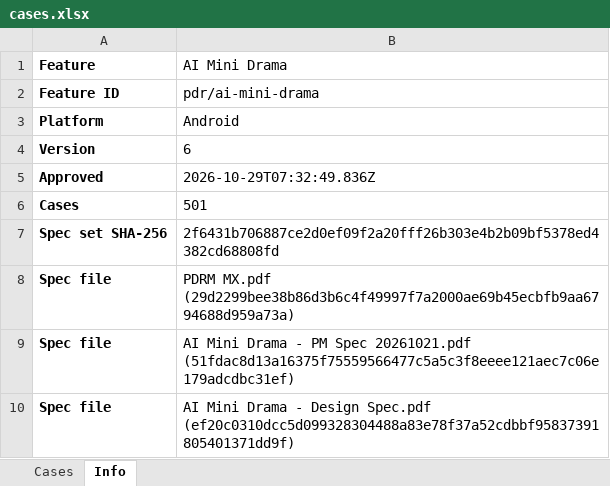
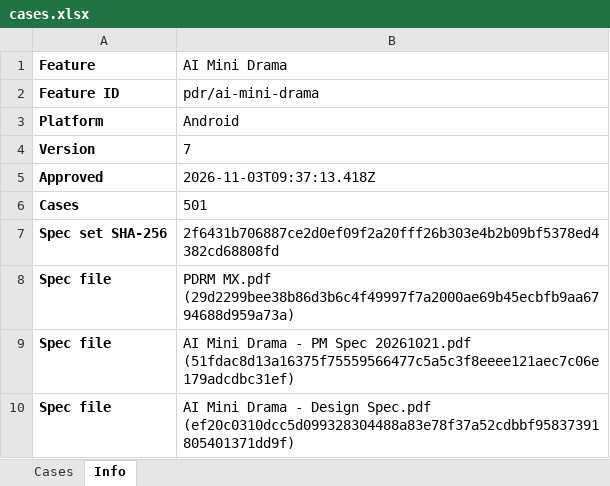
Before and after one commit to AllenCWChen-cl/spec-casebook, an Excel workbook: library/pdr/ai-mini-drama/android/cases.xlsx, sheet Info, drawn as a sheet; values as stored, in another font and other column widths than the file's, no borders; the diff names each change by its address in the sheet, - before the commit and + after, or states it on an @@ line.

```diff
--- a/library/pdr/ai-mini-drama/android/cases.xlsx (sheet Info)
+++ b/library/pdr/ai-mini-drama/android/cases.xlsx (sheet Info)
-B4 (AI Mini Drama): 6
+B4 (AI Mini Drama): 7
-B5 (AI Mini Drama): 2026-10-29T07:32:49.836Z
+B5 (AI Mini Drama): 2026-11-03T09:37:13.418Z
```
Also changed, not shown: sheet Cases, library/pdr/ai-mini-drama/ios/cases.xlsx, library/phd/ai-background/android/cases.xlsx, 34 other files.
